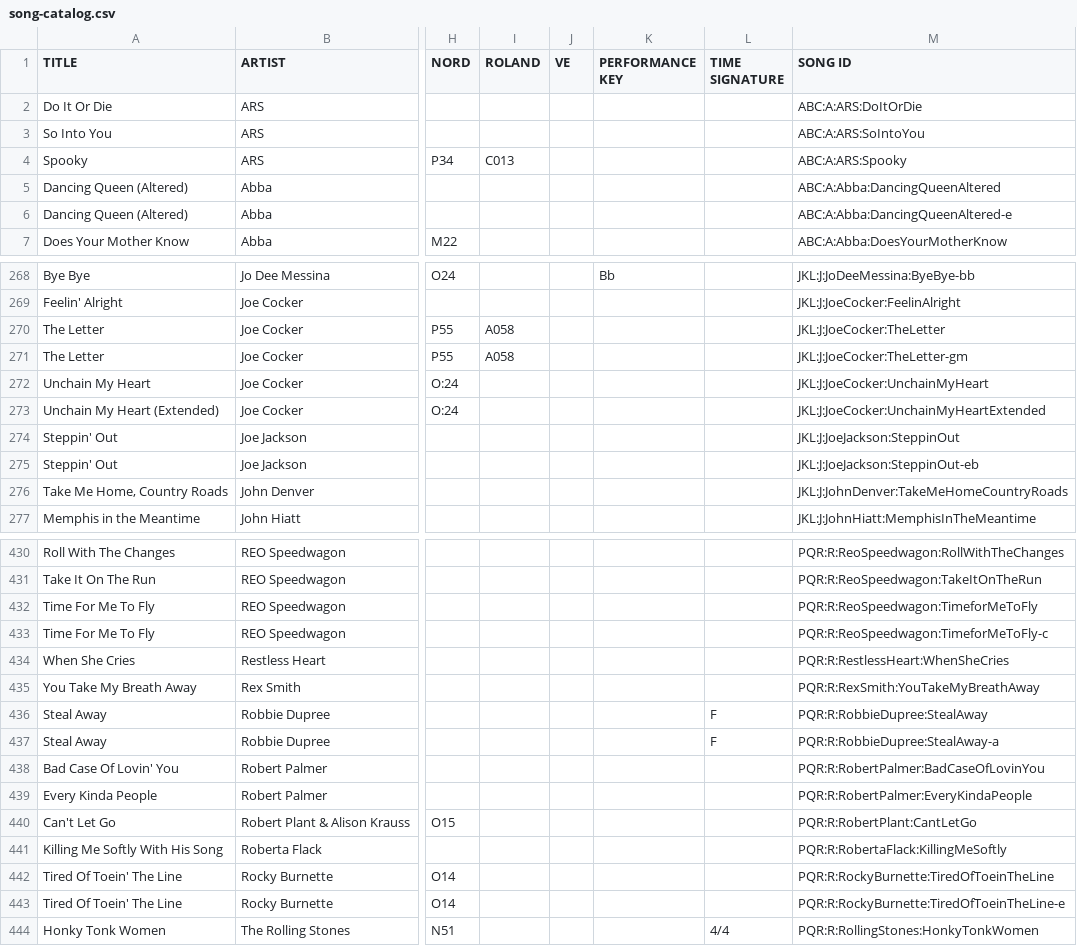
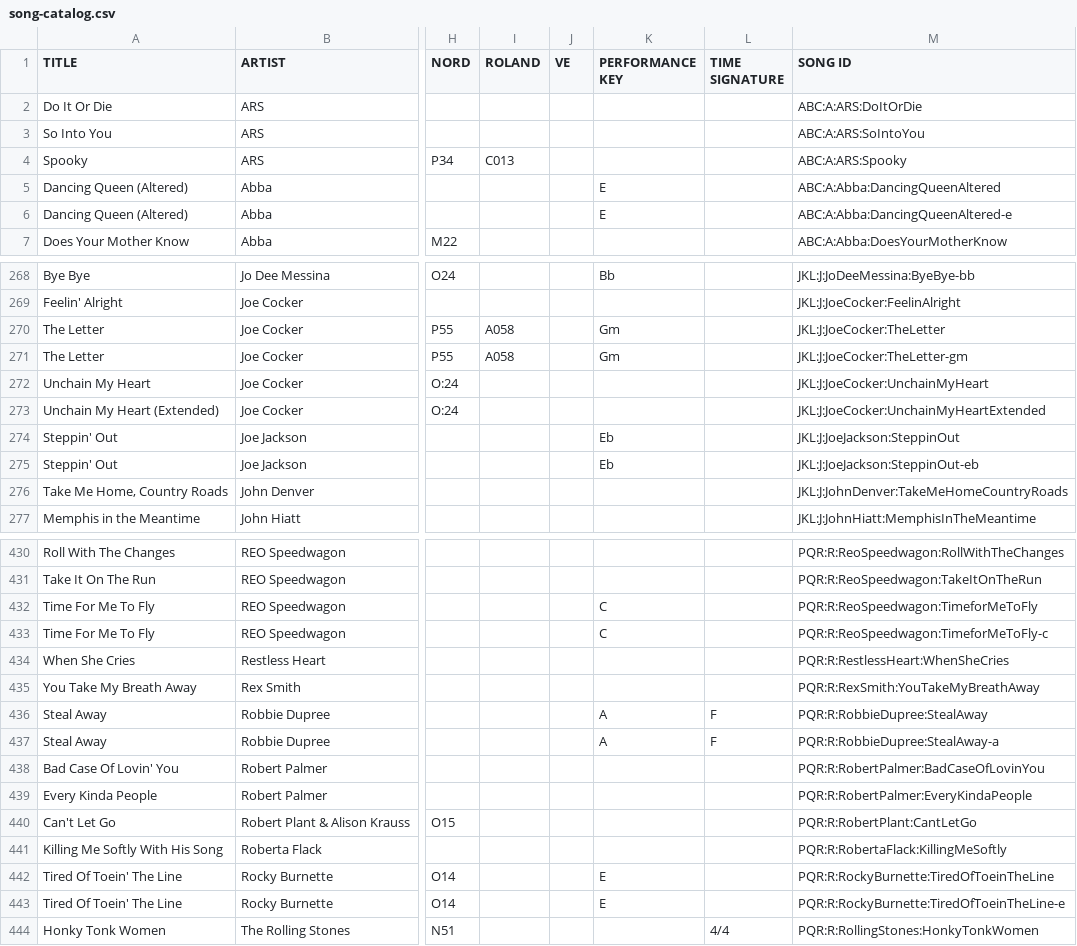
Before and after one commit to scottwdavidson/chordprotools, a CSV file: song-catalog.csv, drawn as a sheet; only a part is shown, gaps mark what is left out; the diff covers the shown part only; the diff names each change by its address in the sheet, - before the commit and + after, or states it on an @@ line.

Commit message:
Fix ConsistentMetadataService mutating an unmodifiable catalog map
consistent-metadata --fix had apparently never been run end-to-end
against the real catalog before (Phase 1 verdict was blank in
PRODUCT_PLAN.md). First real run threw UnsupportedOperationException:
propagate() and the new applyInferredPerformanceKey() both call
catalog.put(...), but CatalogPort.readCatalogFromCsv() returns an
unmodifiable map (by contract, now documented on the interface).
CharacterizeSongsService already copied into a LinkedHashMap before
mutating; ConsistentMetadataService just never did. Fixed the same
way, and updated ConsistentMetadataServiceTest's givenCatalog() to
wrap its mock catalog in Collections.unmodifiableMap() so the test
suite actually enforces the real contract going forward -- every
existing test was previously blind to this bug class.

Applied the 29 confident PERFORMANCE KEY fixes to song-catalog.csv,
but surgically (a targeted script setting ONLY the PERFORMANCE KEY
column on exactly those 58 rows) rather than via a bare
, because that command also auto-repairs
unrelated pre-existing DRIFT in the same pass -- and a first real run
showed several of those DRIFT groups are genuine 'empty base' traps
(e.g. JacksonBrowne:RunningOnEmpty-g has a real PERFORMANCE KEY 'G'
the base lacks; EltonJohn:Daniel-a has a real COUNTIN/NORD the base
lacks). Bare --fix defaults to base-wins and would have silently
wiped that real data. Verified byte-for-byte: only the PERFORMANCE
KEY column changed on exactly those 58 rows, row order intact,
Judy Garland (the one ambiguous group) left alone as requested.

Logged the newly-discovered DRIFT/FILENAME-KEY findings (~10 groups)
in PRODUCT_PLAN.md's issue log for Scott to bucket-and-fix later via
the documented --fix/--source workflow -- explicitly not auto-fixed
today, out of scope for this change.

357 tests green (unchanged count, this is a bugfix not new coverage
beyond the contract-enforcing test tweak).

```diff
--- a/song-catalog.csv
+++ b/song-catalog.csv
-K5:K6 (PERFORMANCE KEY): (empty)
+K5:K6 (PERFORMANCE KEY): E
-K270:K271 (PERFORMANCE KEY): (empty)
+K270:K271 (PERFORMANCE KEY): Gm
-K274:K275 (PERFORMANCE KEY): (empty)
+K274:K275 (PERFORMANCE KEY): Eb
-K432:K433 (PERFORMANCE KEY): (empty)
+K432:K433 (PERFORMANCE KEY): C
-K436:K437 (PERFORMANCE KEY): (empty)
+K436:K437 (PERFORMANCE KEY): A
-K442:K443 (PERFORMANCE KEY): (empty)
+K442:K443 (PERFORMANCE KEY): E
```
Also changed, not shown: 46 edited cells elsewhere in this file, 4 other files.
